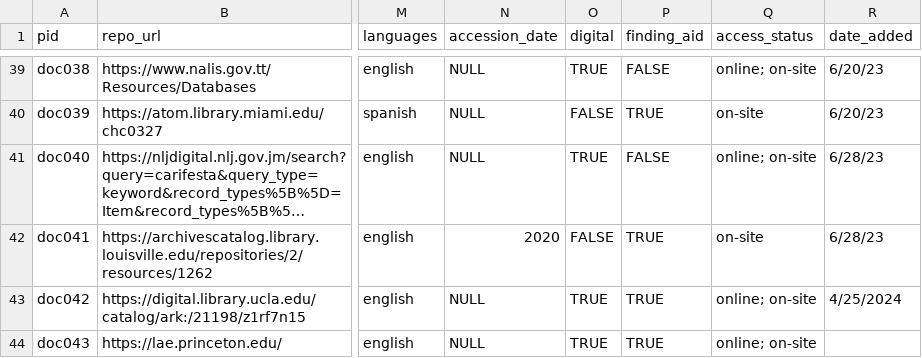
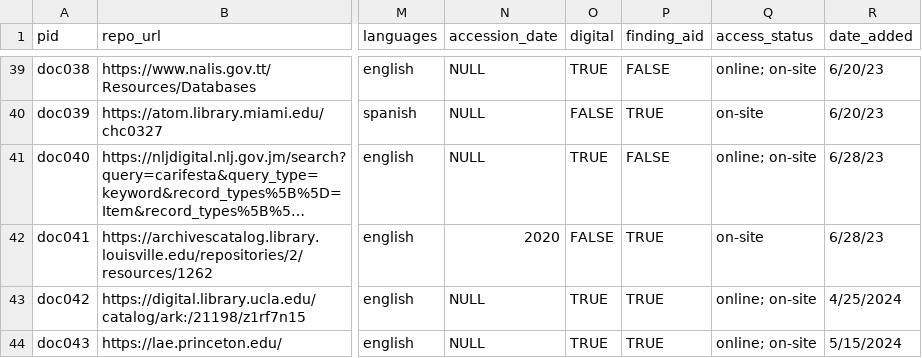
Before and after one commit to rjkooiker/carifesta-archives, a CSV file: carifesta.csv, drawn as a sheet; only a part is shown, gaps mark what is left out; long unchanged cells end in …; the diff names each change by its address in the sheet, - before the commit and + after, or states it on an @@ line.

```diff
--- a/carifesta.csv
+++ b/carifesta.csv
-R44 (date_added): (empty)
+R44 (date_added): 5/15/2024
```
Also changed, not shown: 2 other files.
